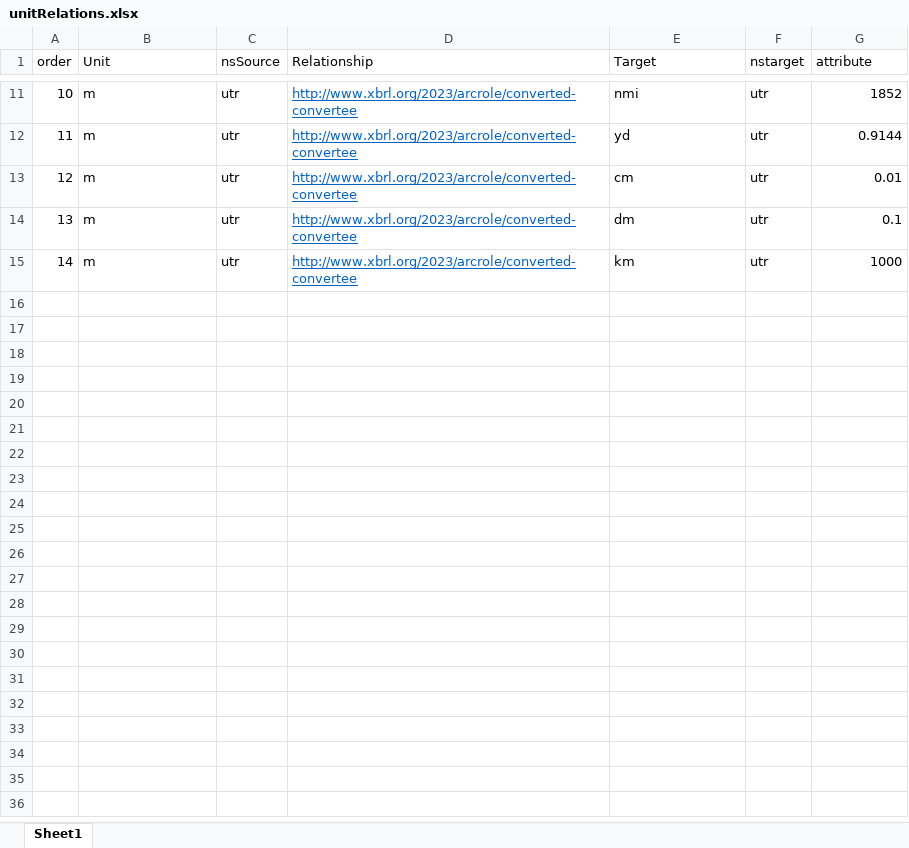
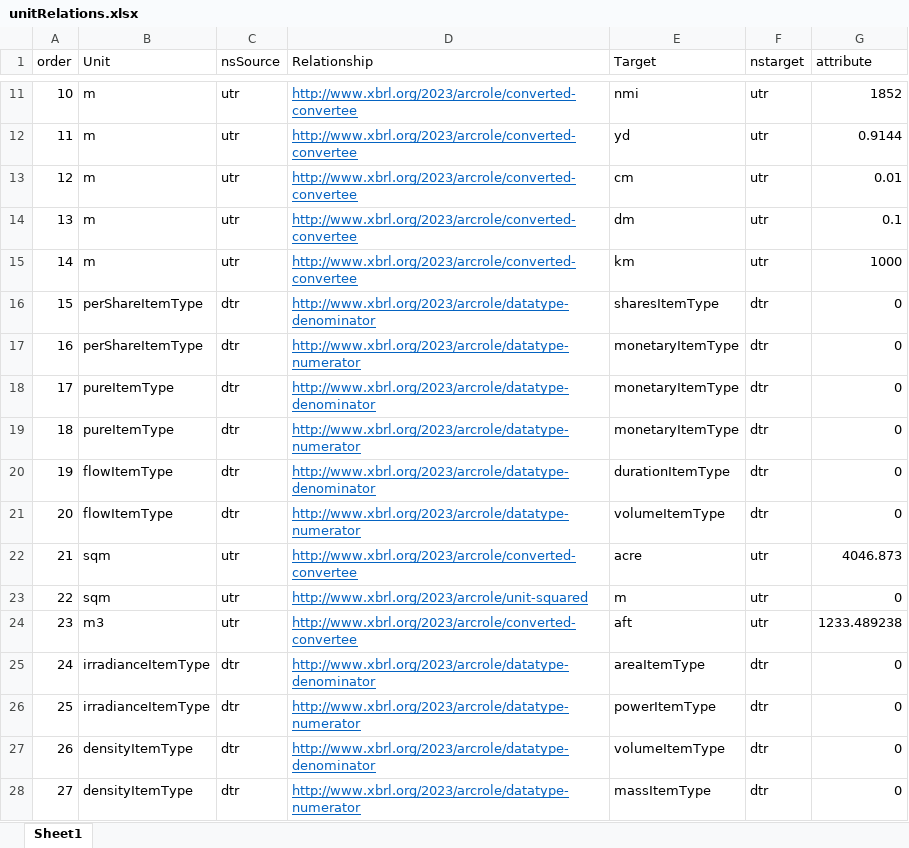
Before and after one commit to xbrlus/xule, an Excel workbook: unitTests/source/xodel/unitRelations.xlsx, sheet Sheet1, drawn as a sheet; only a part is shown, gaps mark what is left out; values as stored, in another font and other column widths than the file's, no borders; the diff names each change by its address in the sheet, - before the commit and + after, or states it on an @@ line.

Commit message:
Updated units files

```diff
--- a/unitTests/source/xodel/unitRelations.xlsx (sheet Sheet1)
+++ b/unitTests/source/xodel/unitRelations.xlsx (sheet Sheet1)
+row 16: 15 | perShareItemType | dtr | http://www.xbrl.org/2023/arcrole/datatype-denominator | sharesItemType | dtr | 0
+row 17: 16 | perShareItemType | dtr | http://www.xbrl.org/2023/arcrole/datatype-numerator | monetaryItemType | dtr | 0
+row 18: 17 | pureItemType | dtr | http://www.xbrl.org/2023/arcrole/datatype-denominator | monetaryItemType | dtr | 0
+row 19: 18 | pureItemType | dtr | http://www.xbrl.org/2023/arcrole/datatype-numerator | monetaryItemType | dtr | 0
+row 20: 19 | flowItemType | dtr | http://www.xbrl.org/2023/arcrole/datatype-denominator | durationItemType | dtr | 0
+row 21: 20 | flowItemType | dtr | http://www.xbrl.org/2023/arcrole/datatype-numerator | volumeItemType | dtr | 0
+row 22: 21 | sqm | utr | http://www.xbrl.org/2023/arcrole/converted-convertee | acre | utr | 4046.873
+row 23: 22 | sqm | utr | http://www.xbrl.org/2023/arcrole/unit-squared | m | utr | 0
+row 24: 23 | m3 | utr | http://www.xbrl.org/2023/arcrole/converted-convertee | aft | utr | 1233.489238
+row 25: 24 | irradianceItemType | dtr | http://www.xbrl.org/2023/arcrole/datatype-denominator | areaItemType | dtr | 0
+row 26: 25 | irradianceItemType | dtr | http://www.xbrl.org/2023/arcrole/datatype-numerator | powerItemType | dtr | 0
+row 27: 26 | densityItemType | dtr | http://www.xbrl.org/2023/arcrole/datatype-denominator | volumeItemType | dtr | 0
+row 28: 27 | densityItemType | dtr | http://www.xbrl.org/2023/arcrole/datatype-numerator | massItemType | dtr | 0
```
Also changed, not shown: 6 other files.
